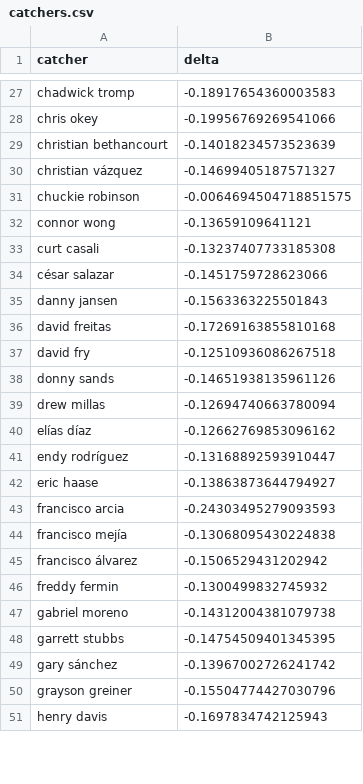
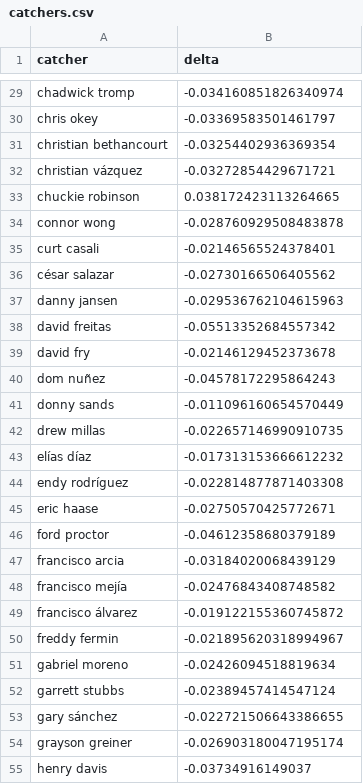
Before and after one commit to SlyZ1228/framing, a CSV file: data/catchers.csv, drawn as a sheet; only a part is shown, gaps mark what is left out; addresses are those after the commit; the diff covers the shown part only; the diff names each change by its address in the sheet, - before the commit and + after, or states it on an @@ line.

```diff
--- a/data/catchers.csv
+++ b/data/catchers.csv
-B29 (delta): -0.18917654360003583
+B29 (delta): -0.034160851826340974
-B30 (delta): -0.19956769269541066
+B30 (delta): -0.03369583501461797
-B31 (delta): -0.14018234573523639
+B31 (delta): -0.03254402936369354
-B32 (delta): -0.14699405187571327
+B32 (delta): -0.03272854429671721
-B33 (delta): -0.0064694504718851575
+B33 (delta): 0.038172423113264665
-B34 (delta): -0.13659109641121
+B34 (delta): -0.028760929508483878
-B35 (delta): -0.13237407733185308
+B35 (delta): -0.02146565524378401
-B36 (delta): -0.1451759728623066
+B36 (delta): -0.02730166506405562
-B37 (delta): -0.1563363225501843
+B37 (delta): -0.029536762104615963
-B38 (delta): -0.17269163855810168
+B38 (delta): -0.05513352684557342
-B39 (delta): -0.12510936086267518
+B39 (delta): -0.02146129452373678
+row 40: dom nuñez | -0.04578172295864243
-B41 (delta): -0.14651938135961126
+B41 (delta): -0.011096160654570449
-B42 (delta): -0.12694740663780094
+B42 (delta): -0.022657146990910735
-B43 (delta): -0.12662769853096162
+B43 (delta): -0.017313153666612232
-B44 (delta): -0.13168892593910447
+B44 (delta): -0.022814877871403308
-B45 (delta): -0.13863873644794927
+B45 (delta): -0.02750570425772671
+row 46: ford proctor | -0.04612358680379189
-B47 (delta): -0.24303495279093593
+B47 (delta): -0.03184020068439129
-B48 (delta): -0.13068095430224838
+B48 (delta): -0.02476843408748582
-B49 (delta): -0.1506529431202942
+B49 (delta): -0.019122155360745872
-B50 (delta): -0.1300499832745932
+B50 (delta): -0.021895620318994967
-B51 (delta): -0.14312004381079738
+B51 (delta): -0.02426094518819634
-B52 (delta): -0.14754509401345395
+B52 (delta): -0.02389457414547124
-B53 (delta): -0.13967002726241742
+B53 (delta): -0.022721506643386655
-B54 (delta): -0.15504774427030796
+B54 (delta): -0.026903180047195174
-B55 (delta): -0.1697834742125943
+B55 (delta): -0.03734916149037
```
Also changed, not shown: 9 added rows and 98 edited cells elsewhere in this file, 1 other file.
